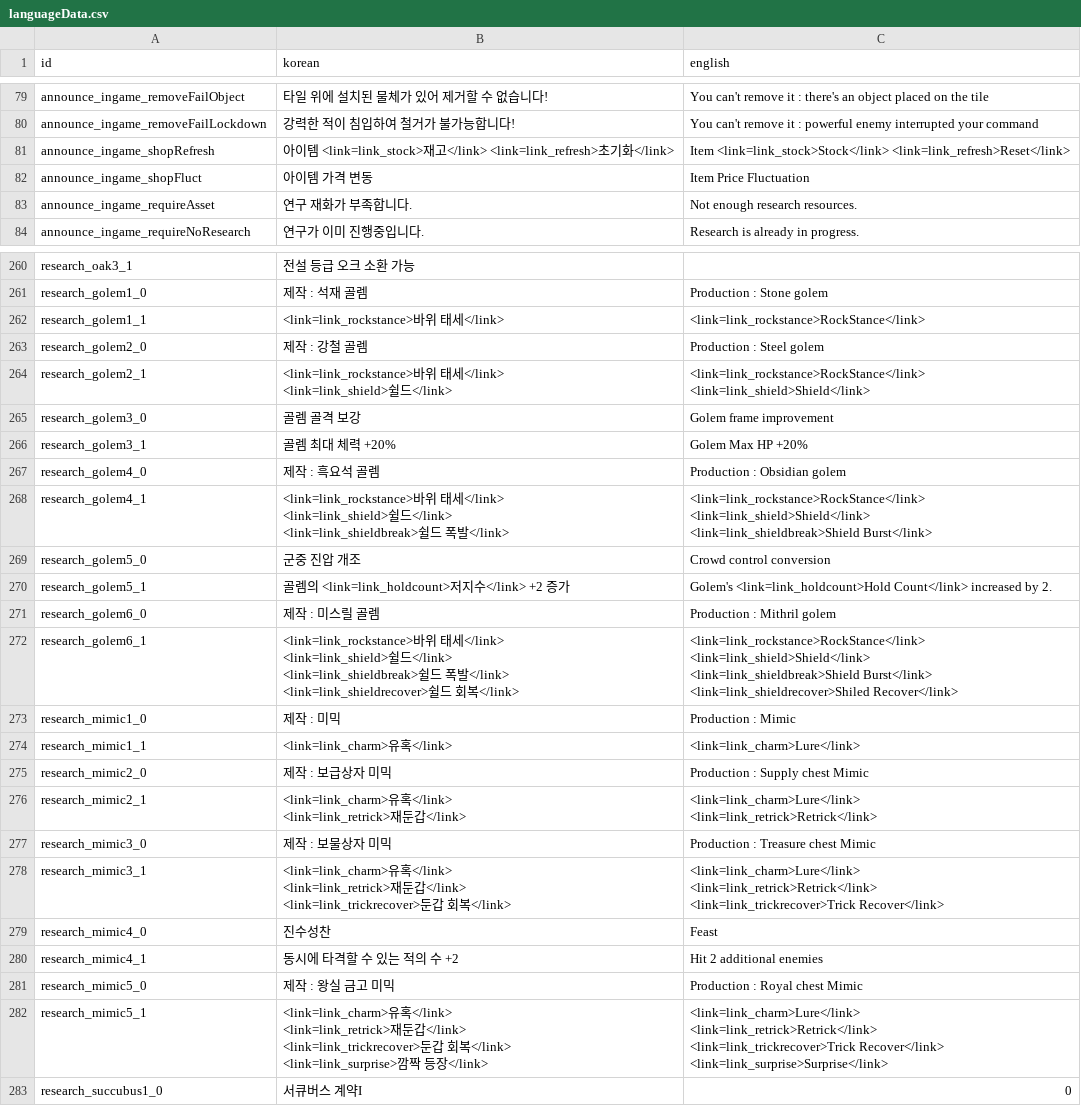
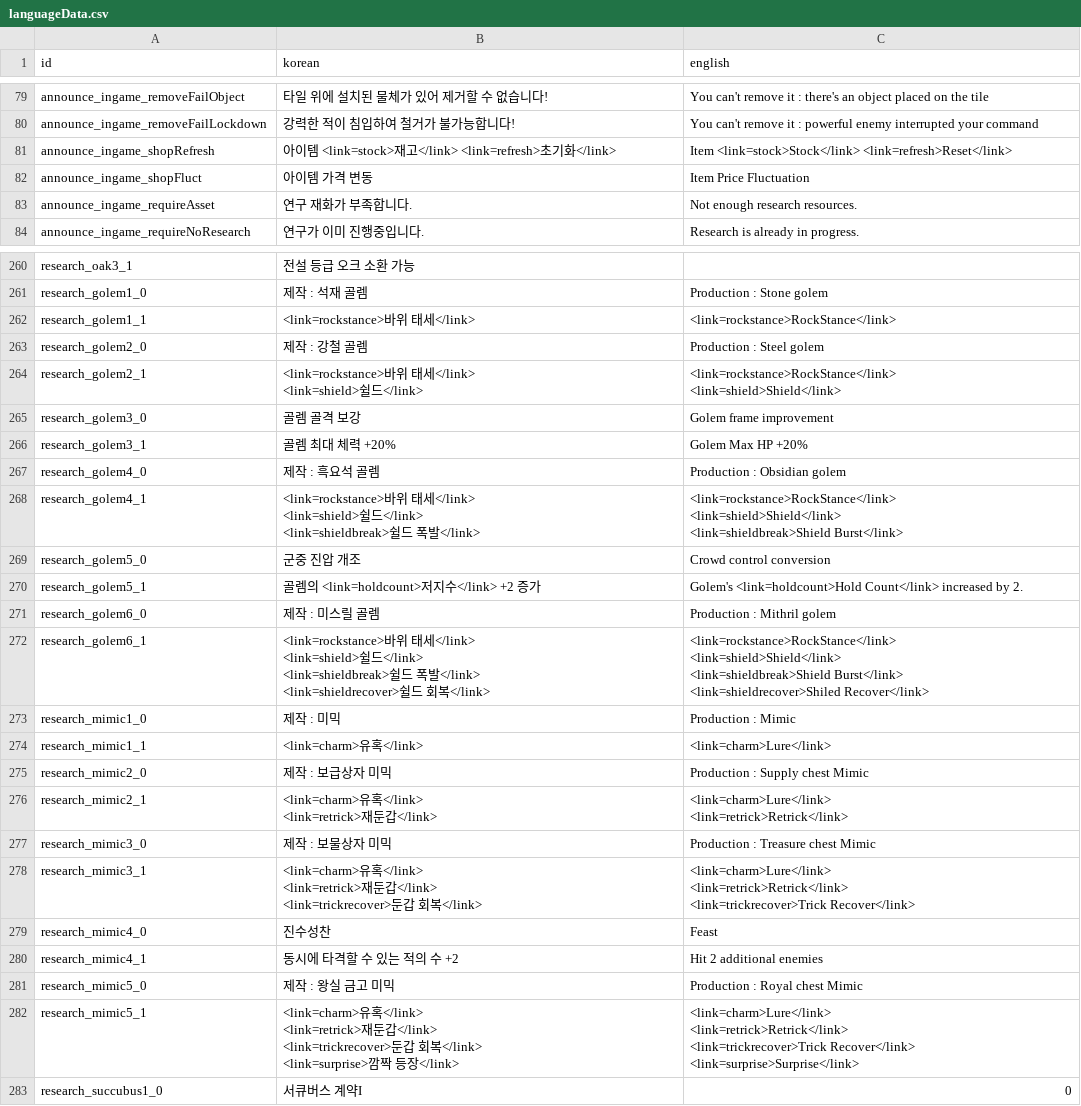
Before and after one commit to kio972/Project_DefenceMaking, a CSV file: Assets/Resources/Data/languageData.csv, drawn as a sheet; only a part is shown, gaps mark what is left out; the diff covers the shown part only.

```diff
--- a/Assets/Resources/Data/languageData.csv
+++ b/Assets/Resources/Data/languageData.csv
@@ -80,3 +80,3 @@ announce_ingame_removeFailObject,타일 위에 설치된 물체가 있어 제거
 announce_ingame_removeFailLockdown,강력한 적이 침입하여 철거가 불가능합니다!,You can't remove it : powerful enemy interrupted your command
-announce_ingame_shopRefresh,아이템 <link=link_stock>재고</link> <link=link_refresh>초기화</link>,Item <link=link_stock>Stock</link> <link=link_refresh>Reset</link>
+announce_ingame_shopRefresh,아이템 <link=stock>재고</link> <link=refresh>초기화</link>,Item <link=stock>Stock</link> <link=refresh>Reset</link>
 announce_ingame_shopFluct,아이템 가격 변동,Item Price Fluctuation
@@ -312,7 +312,7 @@ research_oak3_1,전설 등급 오크 소환 가능,
 research_golem1_0,제작 : 석재 골렘,Production : Stone golem
-research_golem1_1,<link=link_rockstance>바위 태세</link>,<link=link_rockstance>RockStance</link>
+research_golem1_1,<link=rockstance>바위 태세</link>,<link=rockstance>RockStance</link>
 research_golem2_0,제작 : 강철 골렘,Production : Steel golem
-research_golem2_1,"<link=link_rockstance>바위 태세</link>
-<link=link_shield>쉴드</link>","<link=link_rockstance>RockStance</link>
-<link=link_shield>Shield</link>"
+research_golem2_1,"<link=rockstance>바위 태세</link>
+<link=shield>쉴드</link>","<link=rockstance>RockStance</link>
+<link=shield>Shield</link>"
 research_golem3_0,골렘 골격 보강,Golem frame improvement
@@ -320,29 +320,29 @@ research_golem3_1,골렘 최대 체력 +20%,Golem Max HP +20%
 research_golem4_0,제작 : 흑요석 골렘,Production : Obsidian golem
-research_golem4_1,"<link=link_rockstance>바위 태세</link>
-<link=link_shield>쉴드</link>
-<link=link_shieldbreak>쉴드 폭발</link>","<link=link_rockstance>RockStance</link>
-<link=link_shield>Shield</link>
-<link=link_shieldbreak>Shield Burst</link>"
+research_golem4_1,"<link=rockstance>바위 태세</link>
+<link=shield>쉴드</link>
+<link=shieldbreak>쉴드 폭발</link>","<link=rockstance>RockStance</link>
+<link=shield>Shield</link>
+<link=shieldbreak>Shield Burst</link>"
 research_golem5_0,군중 진압 개조,Crowd control conversion
-research_golem5_1,골렘의 <link=link_holdcount>저지수</link> +2 증가,Golem's <link=link_holdcount>Hold Count</link> increased by 2.
+research_golem5_1,골렘의 <link=holdcount>저지수</link> +2 증가,Golem's <link=holdcount>Hold Count</link> increased by 2.
 research_golem6_0,제작 : 미스릴 골렘,Production : Mithril golem
-research_golem6_1,"<link=link_rockstance>바위 태세</link>
-<link=link_shield>쉴드</link>
-<link=link_shieldbreak>쉴드 폭발</link>
-<link=link_shieldrecover>쉴드 회복</link>","<link=link_rockstance>RockStance</link>
-<link=link_shield>Shield</link>
-<link=link_shieldbreak>Shield Burst</link>
-<link=link_shieldrecover>Shiled Recover</link>"
+research_golem6_1,"<link=rockstance>바위 태세</link>
+<link=shield>쉴드</link>
+<link=shieldbreak>쉴드 폭발</link>
+<link=shieldrecover>쉴드 회복</link>","<link=rockstance>RockStance</link>
+<link=shield>Shield</link>
+<link=shieldbreak>Shield Burst</link>
+<link=shieldrecover>Shiled Recover</link>"
 research_mimic1_0,제작 : 미믹,Production : Mimic
-research_mimic1_1,<link=link_charm>유혹</link>,<link=link_charm>Lure</link>
+research_mimic1_1,<link=charm>유혹</link>,<link=charm>Lure</link>
 research_mimic2_0,제작 : 보급상자 미믹,Production : Supply chest Mimic
-research_mimic2_1,"<link=link_charm>유혹</link>
-<link=link_retrick>재둔갑</link>","<link=link_charm>Lure</link>
-<link=link_retrick>Retrick</link>"
+research_mimic2_1,"<link=charm>유혹</link>
+<link=retrick>재둔갑</link>","<link=charm>Lure</link>
+<link=retrick>Retrick</link>"
 research_mimic3_0,제작 : 보물상자 미믹,Production : Treasure chest Mimic
-research_mimic3_1,"<link=link_charm>유혹</link>
-<link=link_retrick>재둔갑</link>
-<link=link_trickrecover>둔갑 회복</link>","<link=link_charm>Lure</link>
-<link=link_retrick>Retrick</link>
-<link=link_trickrecover>Trick Recover</link>"
+research_mimic3_1,"<link=charm>유혹</link>
+<link=retrick>재둔갑</link>
+<link=trickrecover>둔갑 회복</link>","<link=charm>Lure</link>
+<link=retrick>Retrick</link>
+<link=trickrecover>Trick Recover</link>"
 research_mimic4_0,진수성찬,Feast
@@ -350,9 +350,9 @@ research_mimic4_1,동시에 타격할 수 있는 적의 수 +2,Hit 2 additional
 research_mimic5_0,제작 : 왕실 금고 미믹,Production : Royal chest Mimic
-research_mimic5_1,"<link=link_charm>유혹</link>
-<link=link_retrick>재둔갑</link>
-<link=link_trickrecover>둔갑 회복</link>
-<link=link_surprise>깜짝 등장</link>","<link=link_charm>Lure</link>
-<link=link_retrick>Retrick</link>
-<link=link_trickrecover>Trick Recover</link>
-<link=link_surprise>Surprise</link>"
+research_mimic5_1,"<link=charm>유혹</link>
+<link=retrick>재둔갑</link>
+<link=trickrecover>둔갑 회복</link>
+<link=surprise>깜짝 등장</link>","<link=charm>Lure</link>
+<link=retrick>Retrick</link>
+<link=trickrecover>Trick Recover</link>
+<link=surprise>Surprise</link>"
 research_succubus1_0,서큐버스 계약I,0
```
Also changed, not shown: 42 edited cells elsewhere in this file, 3 other files.
